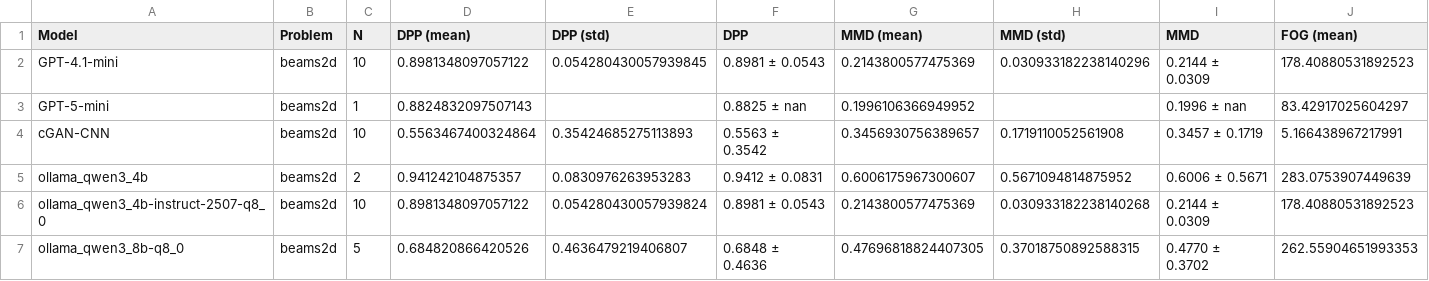
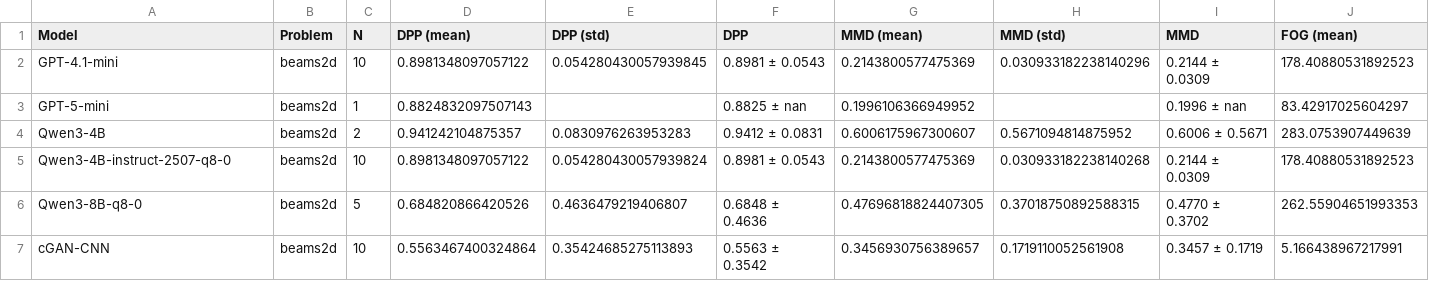
Before and after one commit to gioelemo/EngiAI-Public, a CSV file: benchmarks/evaluations/plots/figures/beams2d/summary_statistics.csv, drawn as a sheet; only a part is shown; removed rows and columns are numbered as before the commit, all else as after; rows hold the shown columns only; the diff names each change by its address in the sheet, - before the commit and + after, or states it on an @@ line.

Commit message:
Improve plot labels

```diff
--- a/benchmarks/evaluations/plots/figures/beams2d/summary_statistics.csv
+++ b/benchmarks/evaluations/plots/figures/beams2d/summary_statistics.csv
+row 4: Qwen3-4B | beams2d | 2 | 0.941242104875357 | 0.0830976263953283 | 0.9412 ± 0.0831 | 0.6006175967300607 | 0.5671094814875952 | 0.6006 ± 0.5671 | 283.0753907449639
+row 5: Qwen3-4B-instruct-2507-q8-0 | beams2d | 10 | 0.8981348097057122 | 0.054280430057939824 | 0.8981 ± 0.0543 | 0.2143800577475369 | 0.030933182238140268 | 0.2144 ± 0.0309 | 178.40880531892523
+row 6: Qwen3-8B-q8-0 | beams2d | 5 | 0.684820866420526 | 0.4636479219406807 | 0.6848 ± 0.4636 | 0.47696818824407305 | 0.37018750892588315 | 0.4770 ± 0.3702 | 262.55904651993353
-row 5: ollama_qwen3_4b | beams2d | 2 | 0.941242104875357 | 0.0830976263953283 | 0.9412 ± 0.0831 | 0.6006175967300607 | 0.5671094814875952 | 0.6006 ± 0.5671 | 283.0753907449639
-row 6: ollama_qwen3_4b-instruct-2507-q8_0 | beams2d | 10 | 0.8981348097057122 | 0.054280430057939824 | 0.8981 ± 0.0543 | 0.2143800577475369 | 0.030933182238140268 | 0.2144 ± 0.0309 | 178.40880531892523
-row 7: ollama_qwen3_8b-q8_0 | beams2d | 5 | 0.684820866420526 | 0.4636479219406807 | 0.6848 ± 0.4636 | 0.47696818824407305 | 0.37018750892588315 | 0.4770 ± 0.3702 | 262.55904651993353
```
Also changed, not shown: 24 other files.
